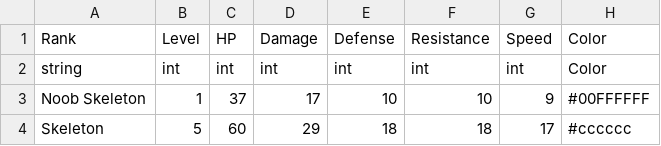
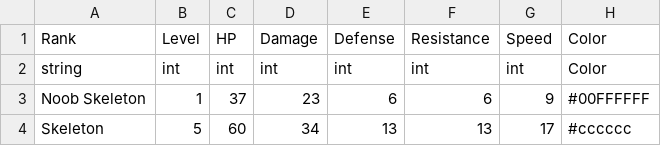
Before and after one commit to FellowshipOfTheGame/FinalInferno, a CSV file: Assets/Tables/Inimigos/Status Skeleton.csv, drawn as a sheet; only a part is shown; the diff names each change by its address in the sheet, - before the commit and + after, or states it on an @@ line.

Commit message:
Balances a little better the enemies and the post-fight healing, adds the last skills' sfx and fixes the random encounter table

```diff
--- a/Assets/Tables/Inimigos/Status Skeleton.csv
+++ b/Assets/Tables/Inimigos/Status Skeleton.csv
-D3: 17
+D3: 23
-E3: 10
+E3: 6
-F3: 10
+F3: 6
-D4: 29
+D4: 34
-E4: 18
+E4: 13
-F4: 18
+F4: 13
```
Also changed, not shown: Assets/Tables/Habilidades/CelebratingVictory.csv, Assets/Tables/Inimigos/Status Banshee.csv, 35 other files.
